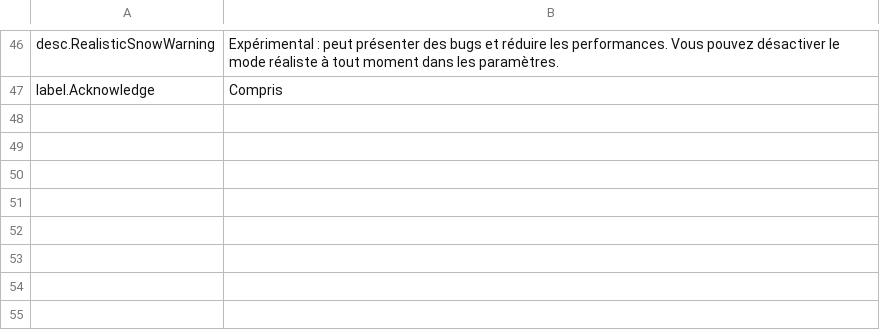
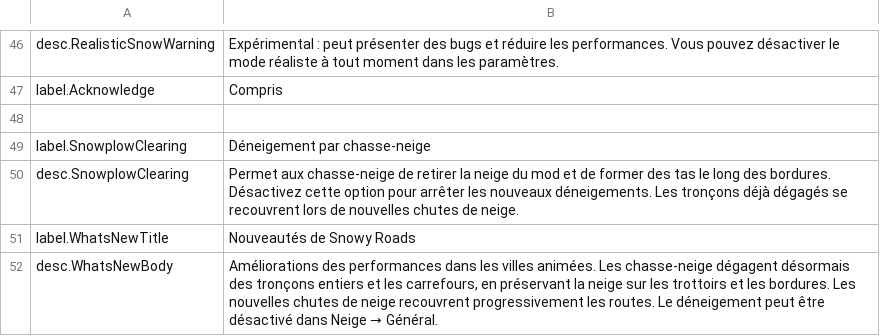
Before and after one commit to felipeljj/SnowyRoads, a TSV file: src/RoadSnow.Mod/Locales/fr-FR.tsv, drawn as a sheet; only a part is shown, gaps mark what is left out.

```diff
--- a/src/RoadSnow.Mod/Locales/fr-FR.tsv
+++ b/src/RoadSnow.Mod/Locales/fr-FR.tsv
@@ -47 +47,6 @@ desc.RealisticSnowWarning	Expérimental : peut présenter des bugs et réduire l
 label.Acknowledge	Compris
+
+label.SnowplowClearing	Déneigement par chasse-neige
+desc.SnowplowClearing	Permet aux chasse-neige de retirer la neige du mod et de former des tas le long des bordures. Désactivez cette option pour arrêter les nouveaux déneigements. Les tronçons déjà dégagés se recouvrent lors de nouvelles chutes de neige.
+label.WhatsNewTitle	Nouveautés de Snowy Roads
+desc.WhatsNewBody	Améliorations des performances dans les villes animées. Les chasse-neige dégagent désormais des tronçons entiers et les carrefours, en préservant la neige sur les trottoirs et les bordures. Les nouvelles chutes de neige recouvrent progressivement les routes. Le déneigement peut être désactivé dans Neige → Général.
```
Also changed, not shown: src/RoadSnow.Mod/Locales/de-DE.tsv, src/RoadSnow.Mod/Locales/es-ES.tsv, 55 other files.
